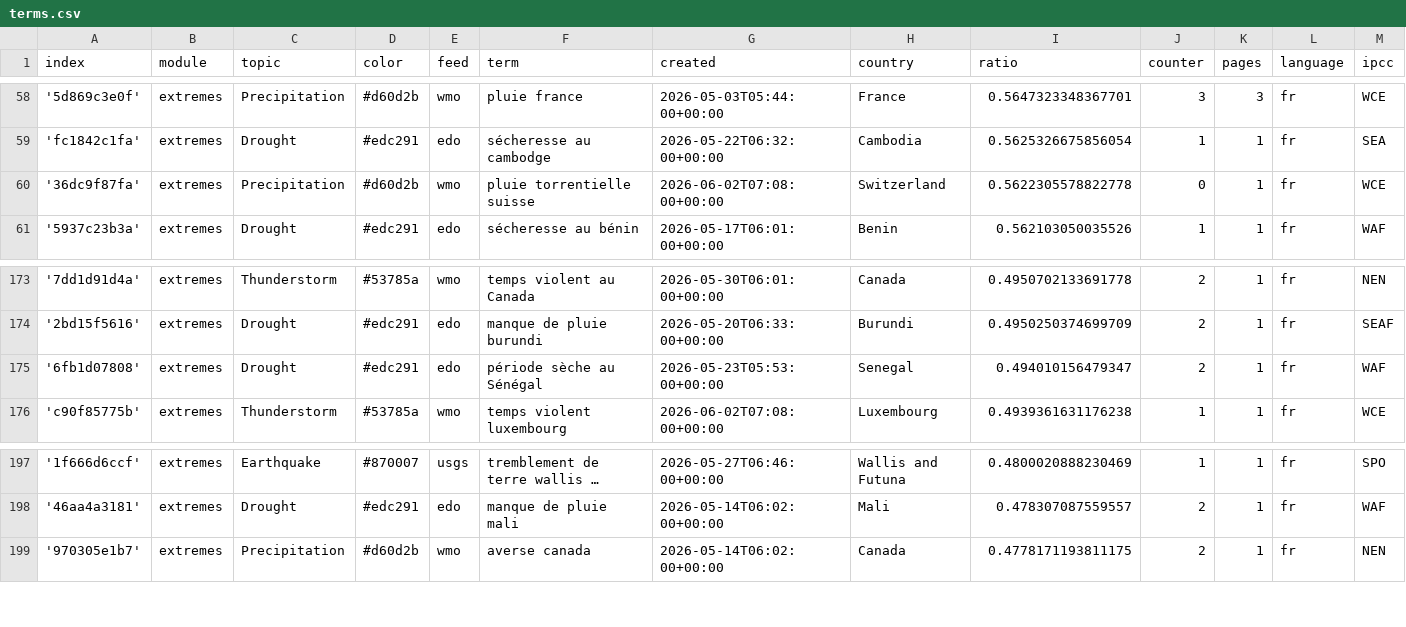
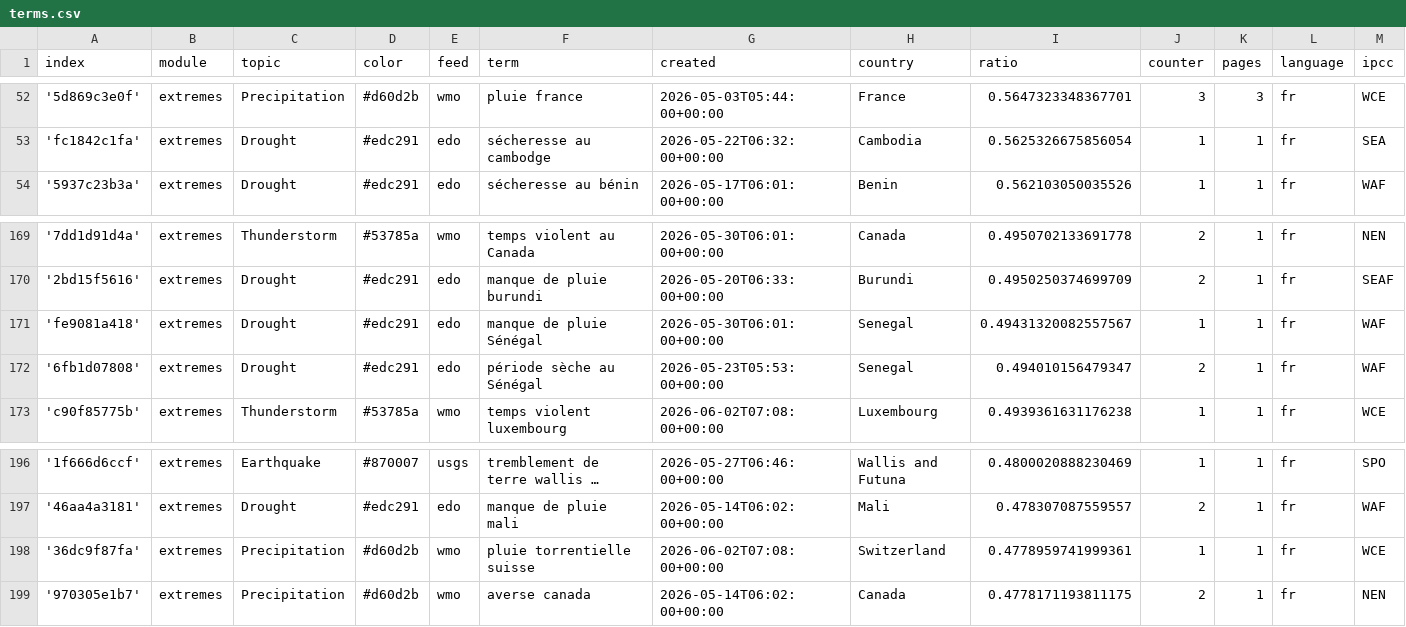
Before and after one commit to TinoH91news/frenchExtremes, a CSV file: terms.csv, drawn as a sheet; only a part is shown, gaps mark what is left out; long unchanged cells end in …; removed rows and columns are numbered as before the commit, all else as after; rows hold the shown columns only; the diff covers the shown part only; the diff names each change by its address in the sheet, - before the commit and + after, or states it on an @@ line.

```diff
--- a/terms.csv
+++ b/terms.csv
-row 60: '36dc9f87fa' | extremes | Precipitation | #d60d2b | wmo | pluie torrentielle suisse | 2026-06-02T07:08:00+00:00 | Switzerland | 0.5622305578822778 | 0 | 1 | fr | WCE
+row 171: 'fe9081a418' | extremes | Drought | #edc291 | edo | manque de pluie Sénégal | 2026-05-30T06:01:00+00:00 | Senegal | 0.49431320082557567 | 1 | 1 | fr | WAF
+row 198: '36dc9f87fa' | extremes | Precipitation | #d60d2b | wmo | pluie torrentielle suisse | 2026-06-02T07:08:00+00:00 | Switzerland | 0.4778959741999361 | 1 | 1 | fr | WCE
```
Also changed, not shown: 5 added rows and 6 removed rows elsewhere in this file.
